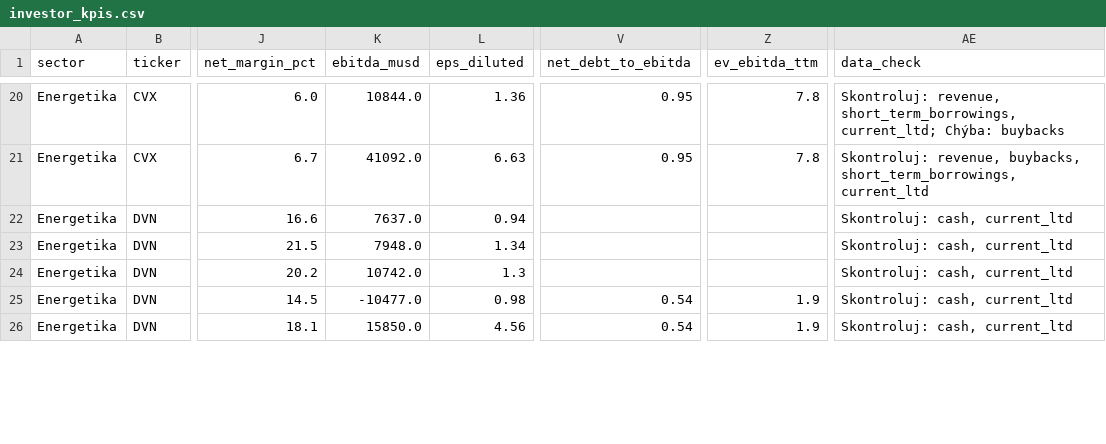
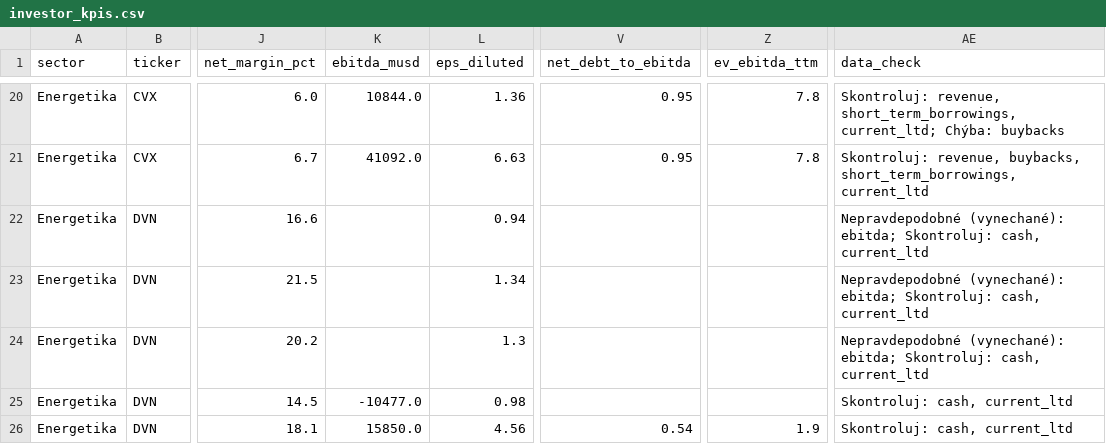
Before and after one commit to monika4am92/NLP---financial-indicators, a CSV file: output/investor_kpis.csv, drawn as a sheet; only a part is shown, gaps mark what is left out; the diff covers the shown part only; the diff names each change by its address in the sheet, - before the commit and + after, or states it on an @@ line.

```diff
--- a/output/investor_kpis.csv
+++ b/output/investor_kpis.csv
-K22 (ebitda_musd): 7637.0
+K22 (ebitda_musd): (empty)
-AE22:AE24 (data_check): Skontroluj: cash,…
+AE22:AE24 (data_check): Nepravdepodobné (vynechané): ebitda; Skontroluj: cash,…
-K23 (ebitda_musd): 7948.0
+K23 (ebitda_musd): (empty)
-K24 (ebitda_musd): 10742.0
+K24 (ebitda_musd): (empty)
-V25 (net_debt_to_ebitda): 0.54
+V25 (net_debt_to_ebitda): (empty)
-Z25 (ev_ebitda_ttm): 1.9
+Z25 (ev_ebitda_ttm): (empty)
```
Also changed, not shown: 86 edited cells elsewhere in this file, output/valuation_current.csv.
